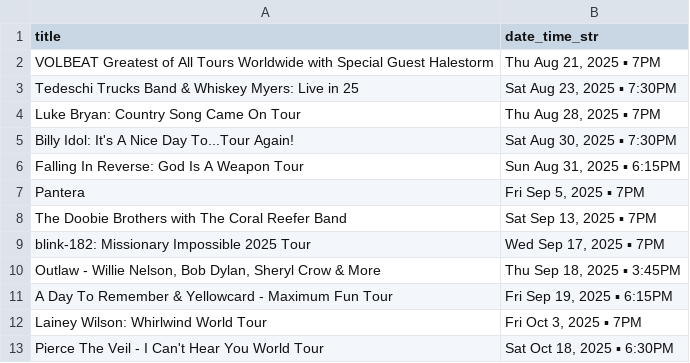
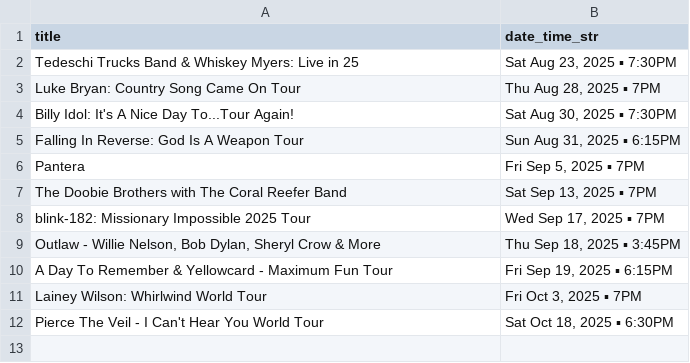
Before and after one commit to jcorio/RuoffToCal, a CSV file: ruoff_shows.csv, drawn as a sheet; the diff names each change by its address in the sheet, - before the commit and + after, or states it on an @@ line.

```diff
--- a/ruoff_shows.csv
+++ b/ruoff_shows.csv
-row 2: VOLBEAT Greatest of All Tours Worldwide with Special Guest Halestorm | Thu Aug 21, 2025 ▪ 7PM
```
Also changed, not shown: 3 other files.
